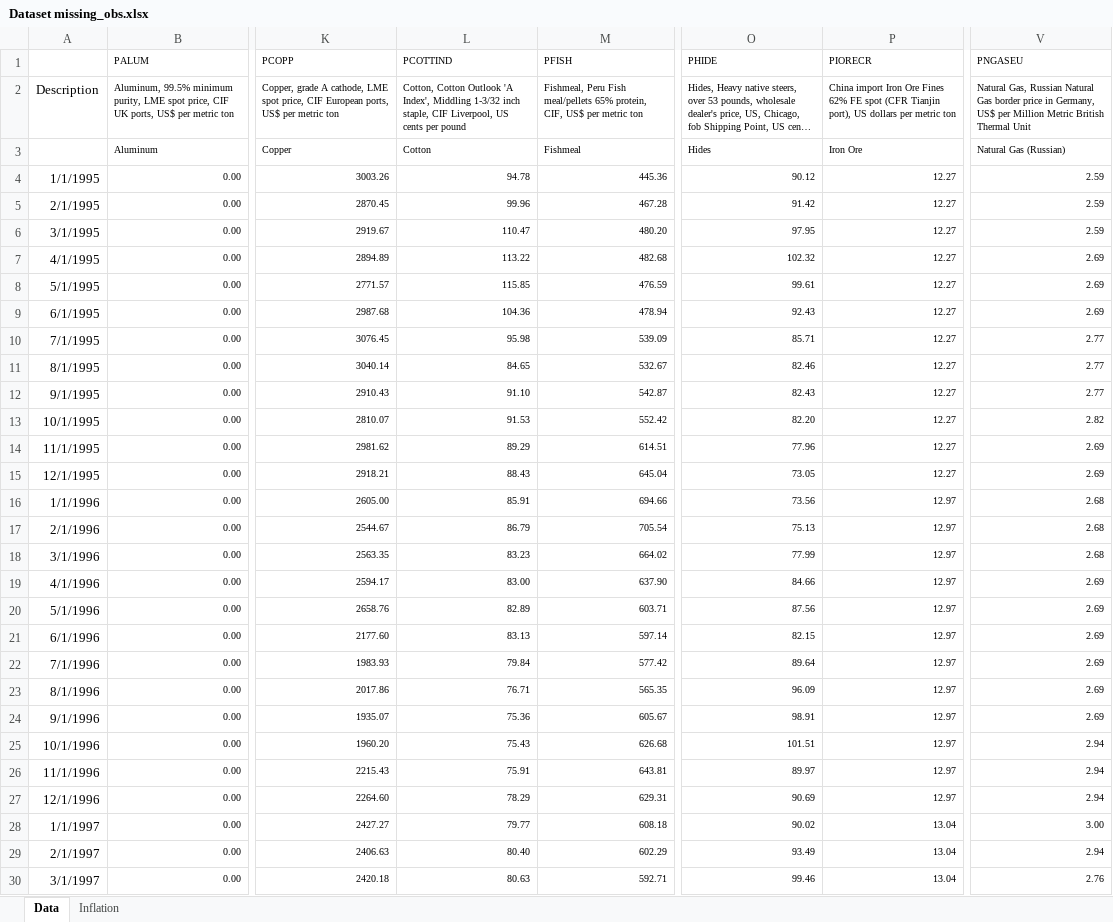
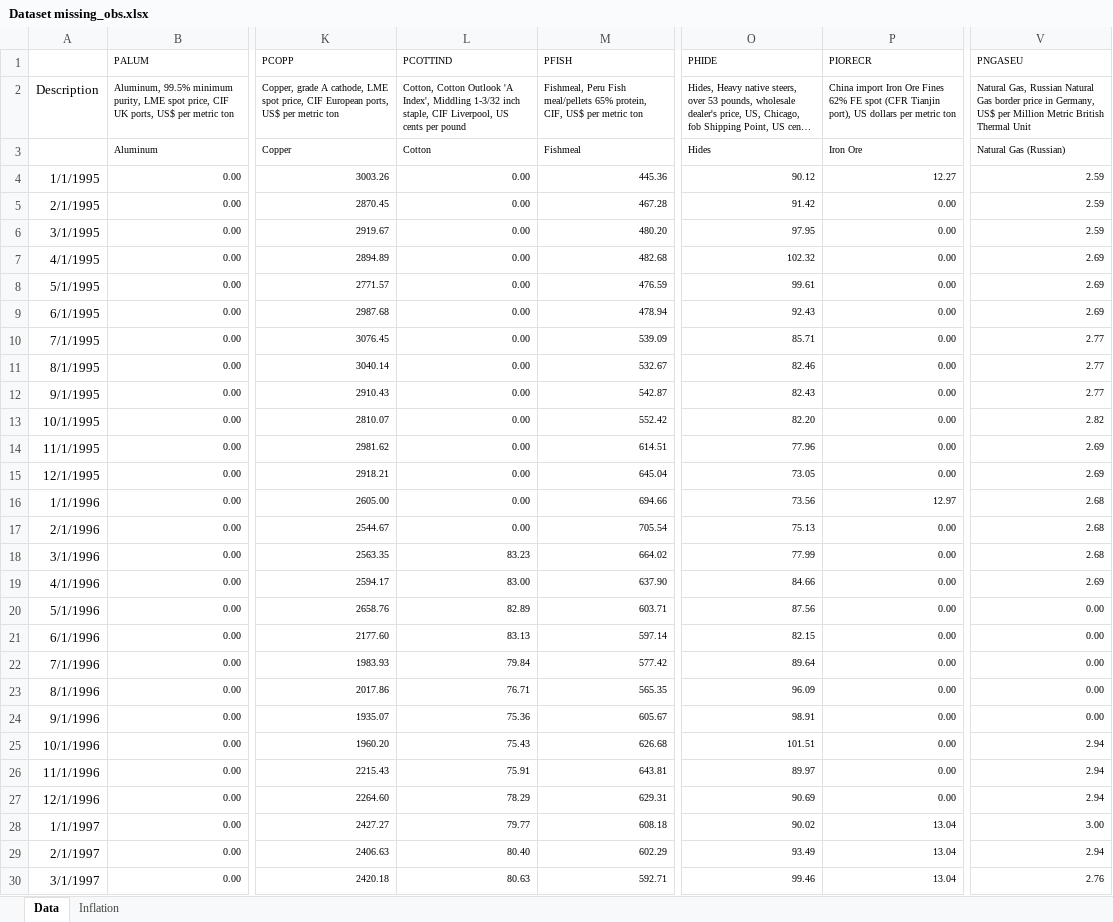
Before and after one commit to sigvekb/dynamic-factor, an Excel workbook: Dataset missing_obs.xlsx, sheet Data, drawn as a sheet; only a part is shown, gaps mark what is left out; long unchanged cells end in …; values as stored, in another font and other column widths than the file's, no borders; the diff names each change by its address in the sheet, - before the commit and + after, or states it on an @@ line.

Commit message:
Add more missing observation cases

```diff
--- a/Dataset missing_obs.xlsx (sheet Data)
+++ b/Dataset missing_obs.xlsx (sheet Data)
-L4 (PCOTTIND): 94.78
+L4 (PCOTTIND): 0.00
-L5 (PCOTTIND): 99.96
+L5 (PCOTTIND): 0.00
-P5:P15 (PIORECR): 12.27
+P5:P15 (PIORECR): 0.00
-L6 (PCOTTIND): 110.47
+L6 (PCOTTIND): 0.00
-L7 (PCOTTIND): 113.22
+L7 (PCOTTIND): 0.00
-L8 (PCOTTIND): 115.85
+L8 (PCOTTIND): 0.00
-L9 (PCOTTIND): 104.36
+L9 (PCOTTIND): 0.00
-L10 (PCOTTIND): 95.98
+L10 (PCOTTIND): 0.00
-L11 (PCOTTIND): 84.65
+L11 (PCOTTIND): 0.00
-L12 (PCOTTIND): 91.10
+L12 (PCOTTIND): 0.00
-L13 (PCOTTIND): 91.53
+L13 (PCOTTIND): 0.00
-L14 (PCOTTIND): 89.29
+L14 (PCOTTIND): 0.00
-L15 (PCOTTIND): 88.43
+L15 (PCOTTIND): 0.00
-L16 (PCOTTIND): 85.91
+L16 (PCOTTIND): 0.00
-L17 (PCOTTIND): 86.79
+L17 (PCOTTIND): 0.00
-P17:P27 (PIORECR): 12.97
+P17:P27 (PIORECR): 0.00
-V20:V24 (PNGASEU): 2.69
+V20:V24 (PNGASEU): 0.00
```
